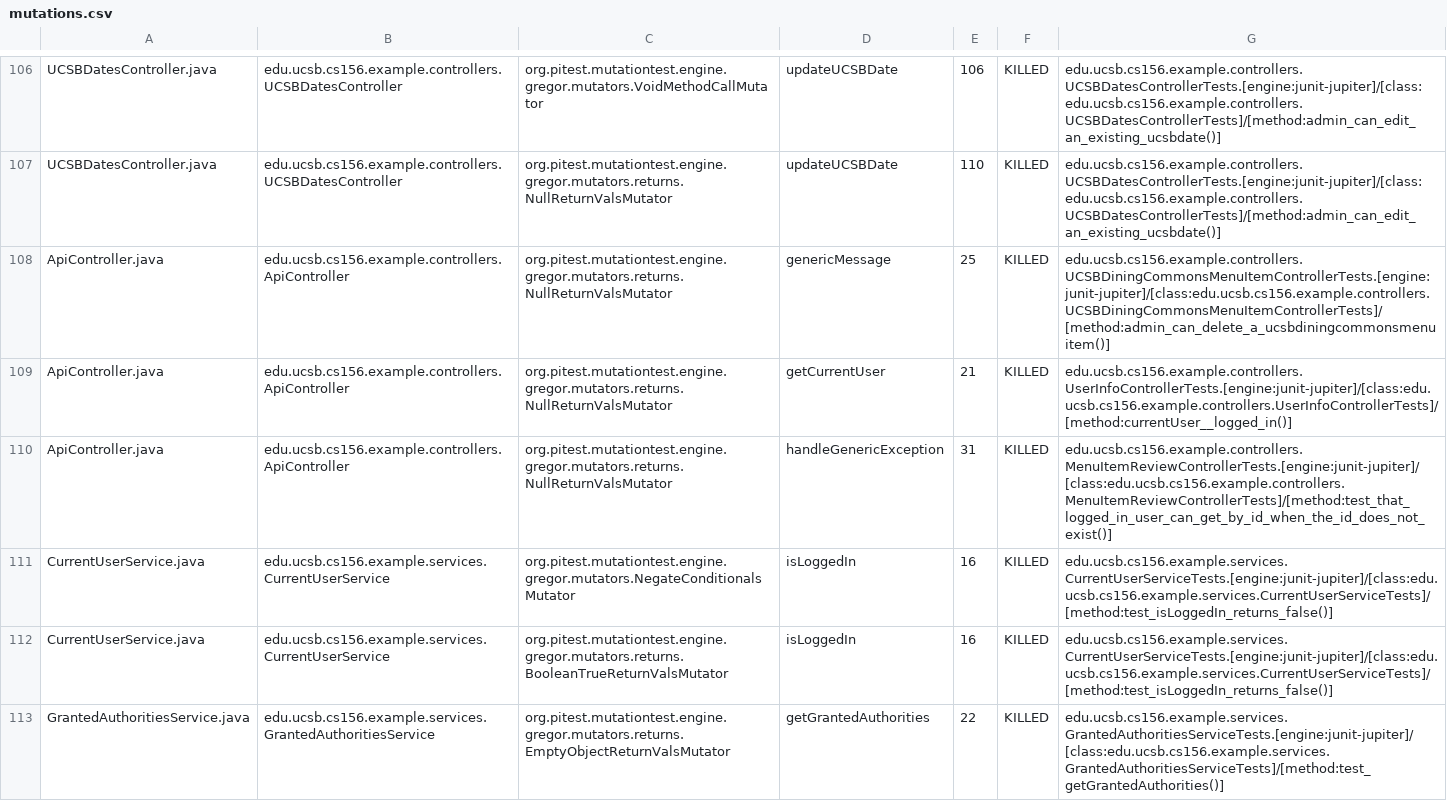
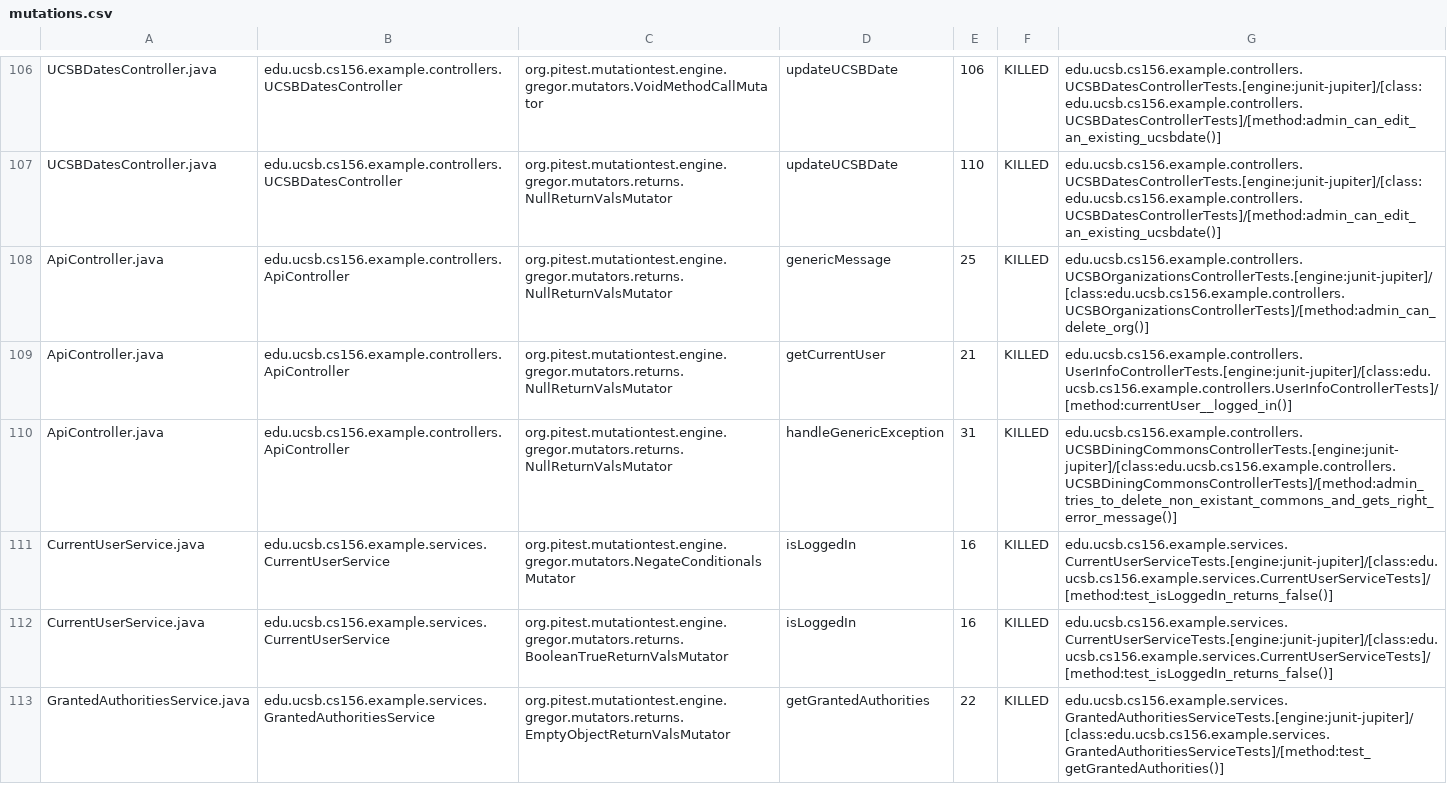
Before and after one commit to ucsb-cs156-w24/team02-w24-7pm-3, a CSV file: prs/60/pitest/mutations.csv, drawn as a sheet; only a part is shown, gaps mark what is left out.

Commit message:
Deploying to gh-pages from @ ucsb-cs156-w24/team02-w24-7pm-3@dd6290cf523e938a011c04543e0e9c8d33afd974 🚀

```diff
--- a/prs/60/pitest/mutations.csv
+++ b/prs/60/pitest/mutations.csv
@@ -107,5 +107,5 @@ UCSBDatesController.java,edu.ucsb.cs156.example.controllers.UCSBDatesController,
 UCSBDatesController.java,edu.ucsb.cs156.example.controllers.UCSBDatesController,org.pitest.mutationtest.engine.gregor.mutators.returns.NullReturnValsMutator,updateUCSBDate,110,KILLED,edu.ucsb.cs156.example.controllers.UCSBDatesControllerTests.[engine:junit-jupiter]/[class:edu.ucsb.cs156.example.controllers.UCSBDatesControllerTests]/[method:admin_can_edit_an_existing_ucsbdate()]
-ApiController.java,edu.ucsb.cs156.example.controllers.ApiController,org.pitest.mutationtest.engine.gregor.mutators.returns.NullReturnValsMutator,genericMessage,25,KILLED,edu.ucsb.cs156.example.controllers.UCSBDiningCommonsMenuItemControllerTests.[engine:junit-jupiter]/[class:edu.ucsb.cs156.example.controllers.UCSBDiningCommonsMenuItemControllerTests]/[method:admin_can_delete_a_ucsbdiningcommonsmenuitem()]
+ApiController.java,edu.ucsb.cs156.example.controllers.ApiController,org.pitest.mutationtest.engine.gregor.mutators.returns.NullReturnValsMutator,genericMessage,25,KILLED,edu.ucsb.cs156.example.controllers.UCSBOrganizationsControllerTests.[engine:junit-jupiter]/[class:edu.ucsb.cs156.example.controllers.UCSBOrganizationsControllerTests]/[method:admin_can_delete_org()]
 ApiController.java,edu.ucsb.cs156.example.controllers.ApiController,org.pitest.mutationtest.engine.gregor.mutators.returns.NullReturnValsMutator,getCurrentUser,21,KILLED,edu.ucsb.cs156.example.controllers.UserInfoControllerTests.[engine:junit-jupiter]/[class:edu.ucsb.cs156.example.controllers.UserInfoControllerTests]/[method:currentUser__logged_in()]
-ApiController.java,edu.ucsb.cs156.example.controllers.ApiController,org.pitest.mutationtest.engine.gregor.mutators.returns.NullReturnValsMutator,handleGenericException,31,KILLED,edu.ucsb.cs156.example.controllers.MenuItemReviewControllerTests.[engine:junit-jupiter]/[class:edu.ucsb.cs156.example.controllers.MenuItemReviewControllerTests]/[method:test_that_logged_in_user_can_get_by_id_when_the_id_does_not_exist()]
+ApiController.java,edu.ucsb.cs156.example.controllers.ApiController,org.pitest.mutationtest.engine.gregor.mutators.returns.NullReturnValsMutator,handleGenericException,31,KILLED,edu.ucsb.cs156.example.controllers.UCSBDiningCommonsControllerTests.[engine:junit-jupiter]/[class:edu.ucsb.cs156.example.controllers.UCSBDiningCommonsControllerTests]/[method:admin_tries_to_delete_non_existant_commons_and_gets_right_error_message()]
 CurrentUserService.java,edu.ucsb.cs156.example.services.CurrentUserService,org.pitest.mutationtest.engine.gregor.mutators.NegateConditionalsMutator,isLoggedIn,16,KILLED,edu.ucsb.cs156.example.services.CurrentUserServiceTests.[engine:junit-jupiter]/[class:edu.ucsb.cs156.example.services.CurrentUserServiceTests]/[method:test_isLoggedIn_returns_false()]
```
Also changed, not shown: 15 other files.
